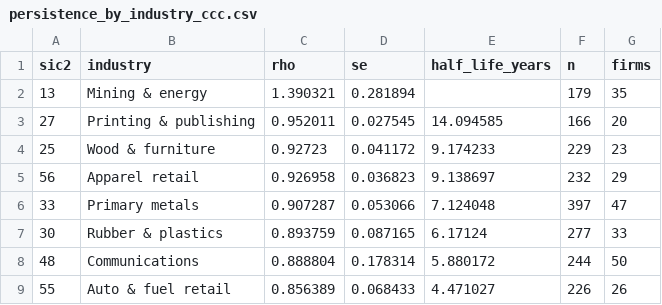
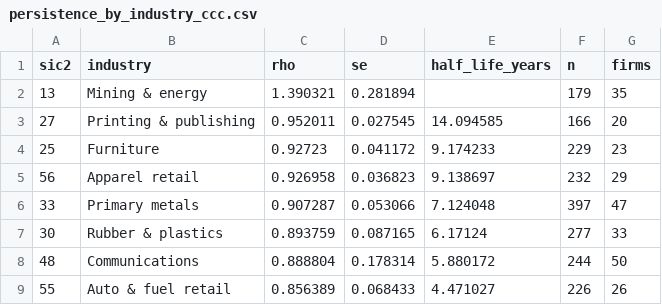
Before and after one commit to magnumjpg/sec-cash-conversion-cycle, a CSV file: outputs/tables/persistence_by_industry_ccc.csv, drawn as a sheet; only a part is shown.

```diff
--- a/outputs/tables/persistence_by_industry_ccc.csv
+++ b/outputs/tables/persistence_by_industry_ccc.csv
@@ -3,3 +3,3 @@ sic2,industry,rho,se,half_life_years,n,firms
 27,Printing & publishing,0.952011,0.027545,14.094585,166,20
-25,Wood & furniture,0.92723,0.041172,9.174233,229,23
+25,Furniture,0.92723,0.041172,9.174233,229,23
 56,Apparel retail,0.926958,0.036823,9.138697,232,29
```
Also changed, not shown: outputs/tables/industry_summary.csv, outputs/tables/persistence_by_industry_ccc_w.csv, 7 other files.
